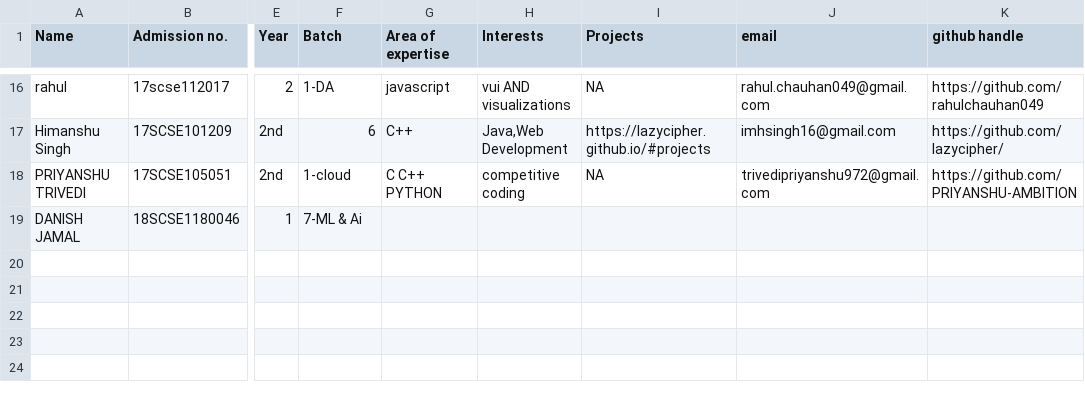
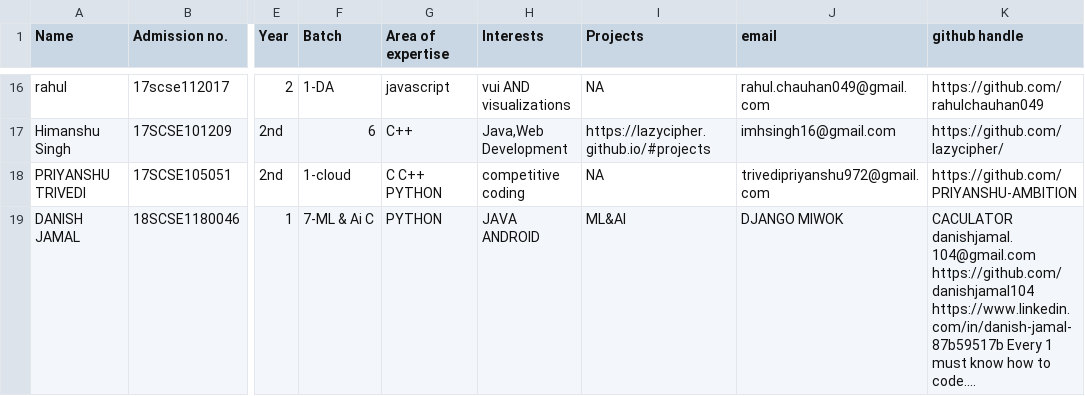
Before and after one commit to uditrajsingh/gitTest, a CSV file: info.csv, drawn as a sheet; only a part is shown, gaps mark what is left out; the diff names each change by its address in the sheet, - before the commit and + after, or states it on an @@ line.

Commit message:
Update info.csv
Added all details

```diff
--- a/info.csv
+++ b/info.csv
-F19 (Batch): 7-ML & Ai
+F19 (Batch): 7-ML & Ai C
-G19 (Area of expertise): (empty)
+G19 (Area of expertise): PYTHON
-H19 (Interests): (empty)
+H19 (Interests): JAVA ANDROID
-I19 (Projects): (empty)
+I19 (Projects): ML&AI
-J19 (email): (empty)
+J19 (email): DJANGO MIWOK
-K19 (github handle): (empty)
+K19 (github handle): CACULATOR danishjamal.104@gmail.com https://github.com/danishjamal104 https://www.linkedin.com/in/danish-jamal-87b59517b Every 1 must know how to code....
```
